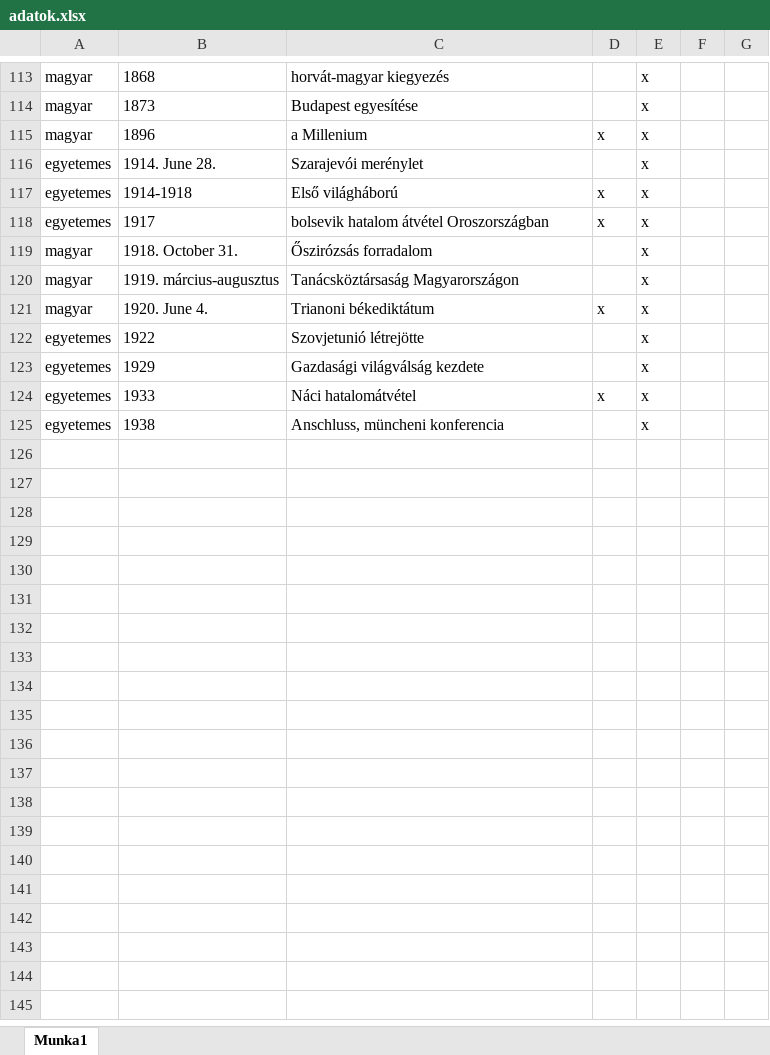
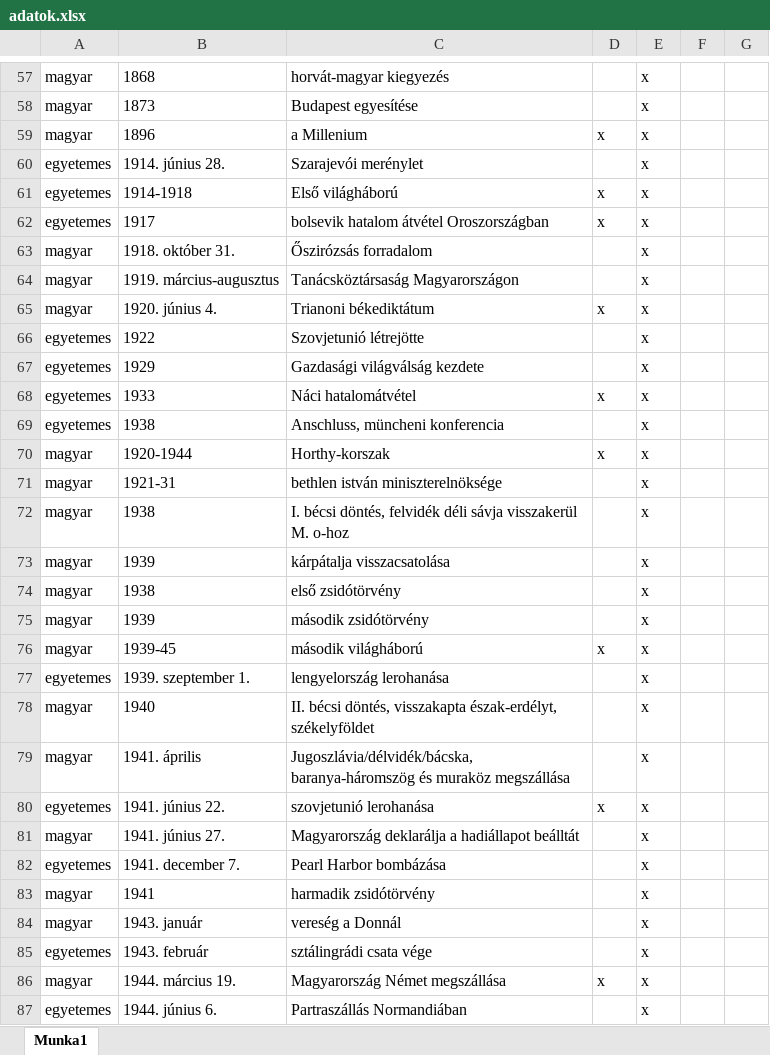
Before and after one commit to palgeri93/tori_evszam, an Excel workbook: adatok.xlsx, sheet Munka1, drawn as a sheet; only a part is shown, gaps mark what is left out; values as stored, in another font and other column widths than the file's, no borders; charts and pictures not drawn; addresses are those after the commit; the diff covers the shown part only; the diff names each change by its address in the sheet, - before the commit and + after, or states it on an @@ line.

Commit message:
Add files via upload

```diff
--- a/adatok.xlsx (sheet Munka1)
+++ b/adatok.xlsx (sheet Munka1)
-B60: 1914. June 28.
+B60: 1914. június 28.
-B63: 1918. October 31.
+B63: 1918. október 31.
-B65: 1920. June 4.
+B65: 1920. június 4.
+row 70: magyar | 1920-1944 | Horthy-korszak | x | x
+row 71: magyar | 1921-31 | bethlen istván miniszterelnöksége |  | x
+row 72: magyar | 1938 | I. bécsi döntés, felvidék déli sávja visszakerül M. o-hoz |  | x
+row 73: magyar | 1939 | kárpátalja visszacsatolása |  | x
+row 74: magyar | 1938 | első zsidótörvény |  | x
+row 75: magyar | 1939 | második zsidótörvény |  | x
+row 76: magyar | 1939-45 | második világháború | x | x
+row 77: egyetemes | 1939. szeptember 1. | lengyelország lerohanása |  | x
+row 78: magyar | 1940 | II. bécsi döntés, visszakapta észak-erdélyt, székelyföldet |  | x
+row 79: magyar | 1941. április | Jugoszlávia/délvidék/bácska, baranya-háromszög és muraköz megszállása |  | x
+row 80: egyetemes | 1941. június 22. | szovjetunió lerohanása | x | x
+row 81: magyar | 1941. június 27. | Magyarország deklarálja a hadiállapot beálltát |  | x
+row 82: egyetemes | 1941. december 7. | Pearl Harbor bombázása |  | x
+row 83: magyar | 1941 | harmadik zsidótörvény |  | x
+row 84: magyar | 1943. január | vereség a Donnál |  | x
+row 85: egyetemes | 1943. február | sztálingrádi csata vége |  | x
+row 86: magyar | 1944. március 19. | Magyarország Német megszállása | x | x
+row 87: egyetemes | 1944. június 6. | Partraszállás Normandiában |  | x
```
Also changed, not shown: 27 added rows, 56 removed rows, 8 edited cells and cell formats elsewhere in this sheet.
